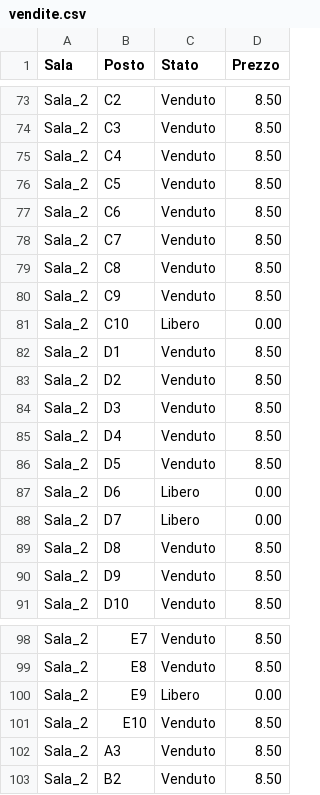
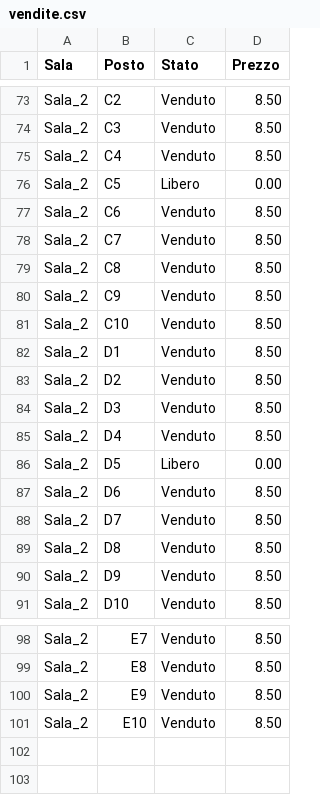
Before and after one commit to MelissaLucchini/cinema-scripts, a CSV file: dati/vendite.csv, drawn as a sheet; only a part is shown, gaps mark what is left out; the diff covers the shown part only.

```diff
--- a/dati/vendite.csv
+++ b/dati/vendite.csv
@@ -75,3 +75,3 @@ Sala_2,C3,Venduto,8.50
 Sala_2,C4,Venduto,8.50
-Sala_2,C5,Venduto,8.50
+Sala_2,C5,Libero,0.00
 Sala_2,C6,Venduto,8.50
@@ -80,3 +80,3 @@ Sala_2,C8,Venduto,8.50
 Sala_2,C9,Venduto,8.50
-Sala_2,C10,Libero,0.00
+Sala_2,C10,Venduto,8.50
 Sala_2,D1,Venduto,8.50
@@ -85,5 +85,5 @@ Sala_2,D3,Venduto,8.50
 Sala_2,D4,Venduto,8.50
-Sala_2,D5,Venduto,8.50
-Sala_2,D6,Libero,0.00
-Sala_2,D7,Libero,0.00
+Sala_2,D5,Libero,0.00
+Sala_2,D6,Venduto,8.50
+Sala_2,D7,Venduto,8.50
 Sala_2,D8,Venduto,8.50
@@ -99,5 +99,3 @@ Sala_2,E7,Venduto,8.50
 Sala_2,E8,Venduto,8.50
-Sala_2,E9,Libero,0.00
+Sala_2,E9,Venduto,8.50
 Sala_2,E10,Venduto,8.50
-Sala_2,A3,Venduto,8.50
-Sala_2,B2,Venduto,8.50
```
Also changed, not shown: 2 added rows, 2 removed rows and 40 edited cells elsewhere in this file, 14 other files.
